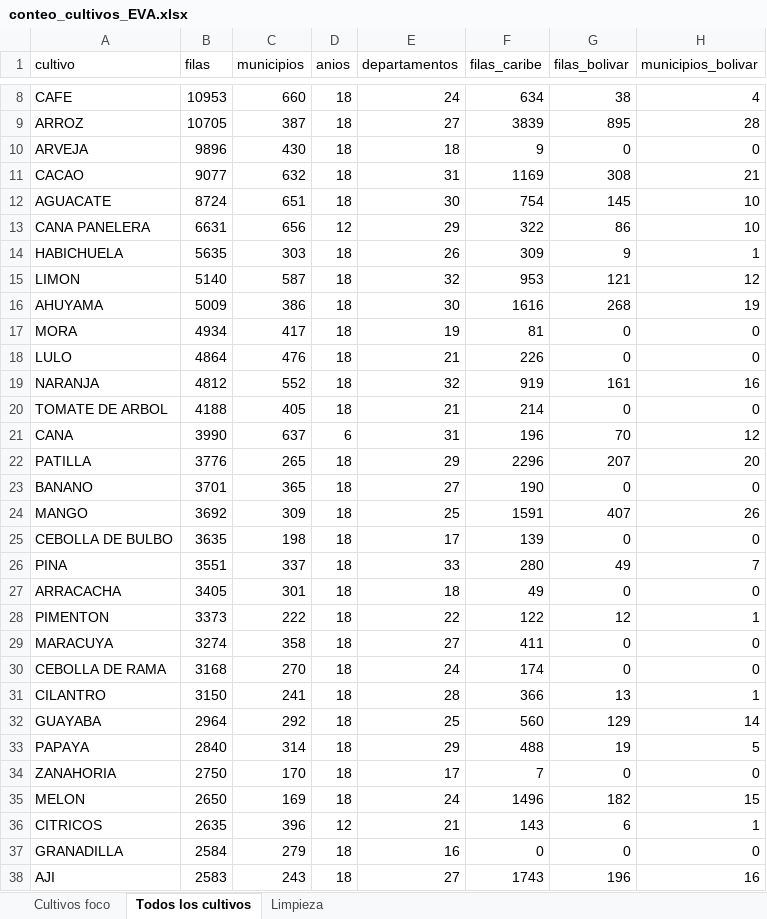
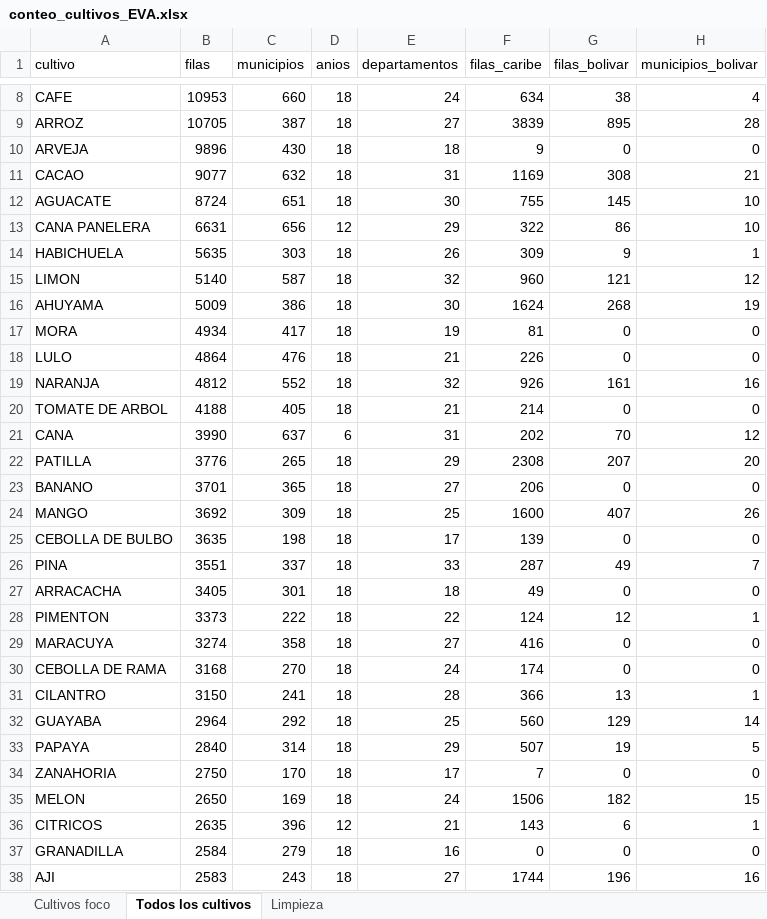
Before and after one commit to CristianB27/agropyme-ai, an Excel workbook: ml/reports/conteo_cultivos_EVA.xlsx, sheet Todos los cultivos, drawn as a sheet; only a part is shown, gaps mark what is left out; values as stored, in another font and other column widths than the file's, no borders; the diff covers the shown part only; the diff names each change by its address in the sheet, - before the commit and + after, or states it on an @@ line.

Commit message:
Corregir ciclo y region Caribe en el pipeline EVA; agregar pruebas, README y requirements en UTF-8

```diff
--- a/ml/reports/conteo_cultivos_EVA.xlsx (sheet Todos los cultivos)
+++ b/ml/reports/conteo_cultivos_EVA.xlsx (sheet Todos los cultivos)
-F12 (filas_caribe): 754
+F12 (filas_caribe): 755
-F15 (filas_caribe): 953
+F15 (filas_caribe): 960
-F16 (filas_caribe): 1616
+F16 (filas_caribe): 1624
-F19 (filas_caribe): 919
+F19 (filas_caribe): 926
-F21 (filas_caribe): 196
+F21 (filas_caribe): 202
-F22 (filas_caribe): 2296
+F22 (filas_caribe): 2308
-F23 (filas_caribe): 190
+F23 (filas_caribe): 206
-F24 (filas_caribe): 1591
+F24 (filas_caribe): 1600
-F26 (filas_caribe): 280
+F26 (filas_caribe): 287
-F28 (filas_caribe): 122
+F28 (filas_caribe): 124
-F29 (filas_caribe): 411
+F29 (filas_caribe): 416
-F33 (filas_caribe): 488
+F33 (filas_caribe): 507
-F35 (filas_caribe): 1496
+F35 (filas_caribe): 1506
-F38 (filas_caribe): 1743
+F38 (filas_caribe): 1744
```
Also changed, not shown: 14 edited cells elsewhere in this sheet, sheet Cultivos foco, 5 other files.
